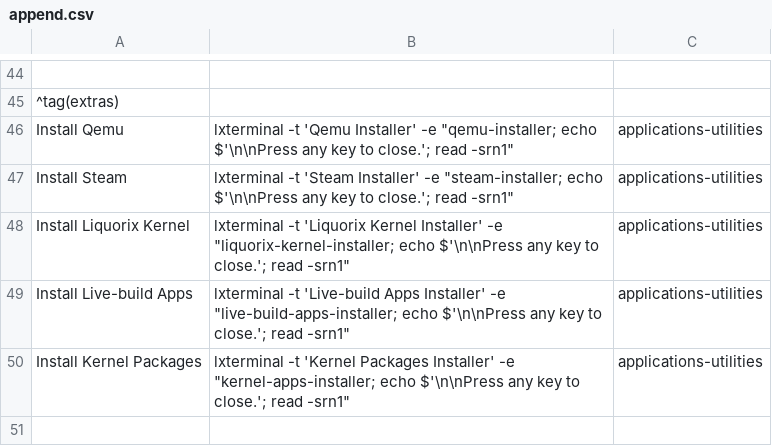
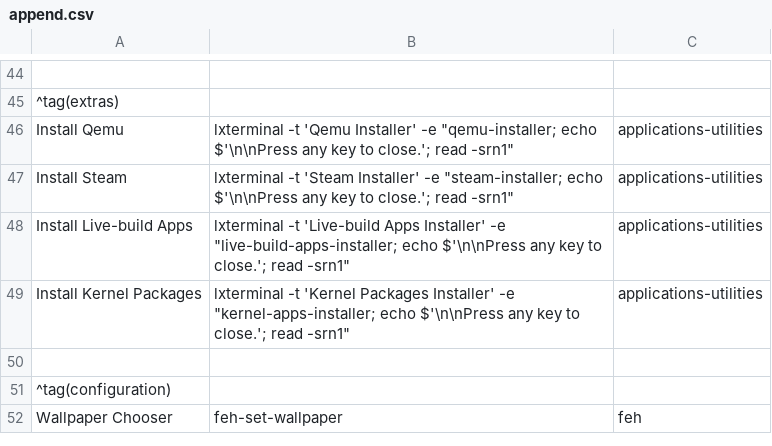
Before and after one commit to sleekmason/Lilidog-Minimal, a CSV file: config/includes.chroot_after_packages/etc/skel/.config/jgmenu/append.csv, drawn as a sheet; only a part is shown, gaps mark what is left out; the shorter side is filled out with more unchanged rows.

Commit message:
removed kernel installer option.

```diff
--- a/config/includes.chroot_after_packages/etc/skel/.config/jgmenu/append.csv
+++ b/config/includes.chroot_after_packages/etc/skel/.config/jgmenu/append.csv
@@ -47,3 +47,2 @@ Install Qemu,            lxterminal -t 'Qemu Installer' -e "qemu-installer;   ec
 Install Steam,           lxterminal -t 'Steam Installer' -e "steam-installer;   echo $'\n\nPress any key to close.'; read -srn1", applications-utilities
-Install Liquorix Kernel, lxterminal -t 'Liquorix Kernel Installer' -e "liquorix-kernel-installer;  echo $'\n\nPress any key to close.'; read -srn1", applications-utilities
 Install Live-build Apps, lxterminal -t 'Live-build Apps Installer' -e "live-build-apps-installer;  echo $'\n\nPress any key to close.'; read -srn1", applications-utilities
```
Also changed, not shown: config/includes.chroot_after_packages/etc/skel/.config/jgmenu/jgmenu.bak/append.csv, 1 other file.
